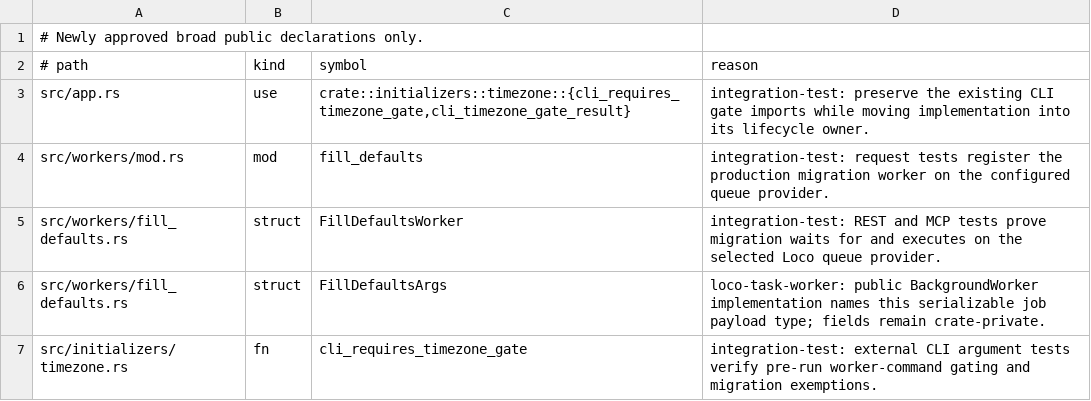
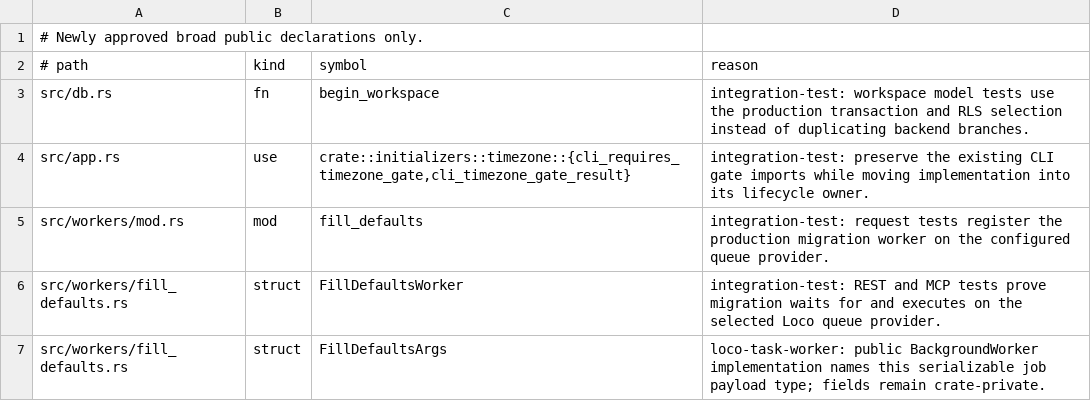
Before and after one commit to yorishiro-ai/yorishiro, a TSV file: scripts/public_api_allowlist.tsv, drawn as a sheet; only a part is shown; the shorter side is filled out with more unchanged rows.

Commit message:
refactor: share database pool setup and workspace transactions

```diff
--- a/scripts/public_api_allowlist.tsv
+++ b/scripts/public_api_allowlist.tsv
@@ -2,2 +2,3 @@
 # path	kind	symbol	reason
+src/db.rs	fn	begin_workspace	integration-test: workspace model tests use the production transaction and RLS selection instead of duplicating backend branches.
 src/app.rs	use	crate::initializers::timezone::{cli_requires_timezone_gate,cli_timezone_gate_result}	integration-test: preserve the existing CLI gate imports while moving implementation into its lifecycle owner.
```
Also changed, not shown: 4 other files.
